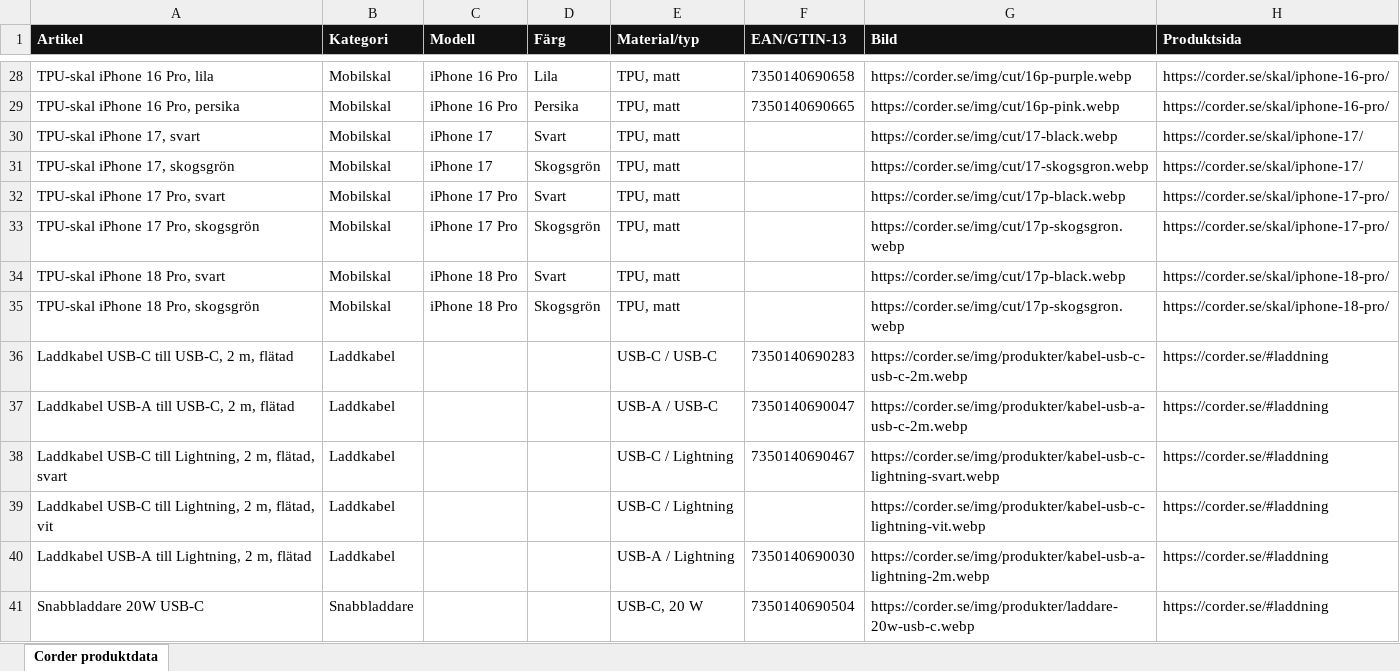
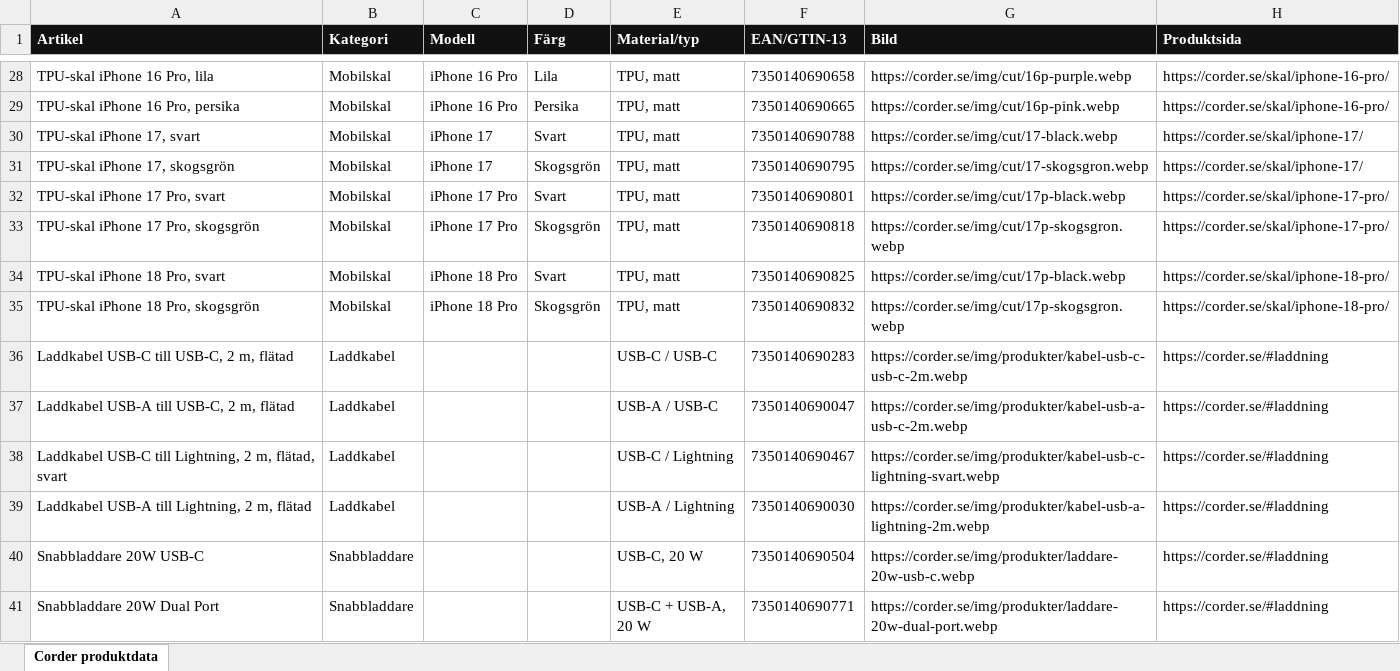
Before and after one commit to asoftersin/corder.se, an Excel workbook: docs/aterforsaljare/corder-produktdata.xlsx, sheet Corder produktdata, drawn as a sheet; only a part is shown, gaps mark what is left out; the shorter side is filled out with more unchanged rows; values as stored, in another font and other column widths than the file's, no borders; the diff names each change by its address in the sheet, - before the commit and + after, or states it on an @@ line.

```diff
--- a/docs/aterforsaljare/corder-produktdata.xlsx (sheet Corder produktdata)
+++ b/docs/aterforsaljare/corder-produktdata.xlsx (sheet Corder produktdata)
-F30 (EAN/GTIN-13): (empty)
+F30 (EAN/GTIN-13): 7350140690788
-F31 (EAN/GTIN-13): (empty)
+F31 (EAN/GTIN-13): 7350140690795
-F32 (EAN/GTIN-13): (empty)
+F32 (EAN/GTIN-13): 7350140690801
-F33 (EAN/GTIN-13): (empty)
+F33 (EAN/GTIN-13): 7350140690818
-F34 (EAN/GTIN-13): (empty)
+F34 (EAN/GTIN-13): 7350140690825
-F35 (EAN/GTIN-13): (empty)
+F35 (EAN/GTIN-13): 7350140690832
-row 39: Laddkabel USB-C till Lightning, 2 m, flätad, vit | Laddkabel |  |  | USB-C / Lightning |  | https://corder.se/img/produkter/kabel-usb-c-lightning-vit.webp | https://corder.se/#laddning
```
Also changed, not shown: 8 other files.
